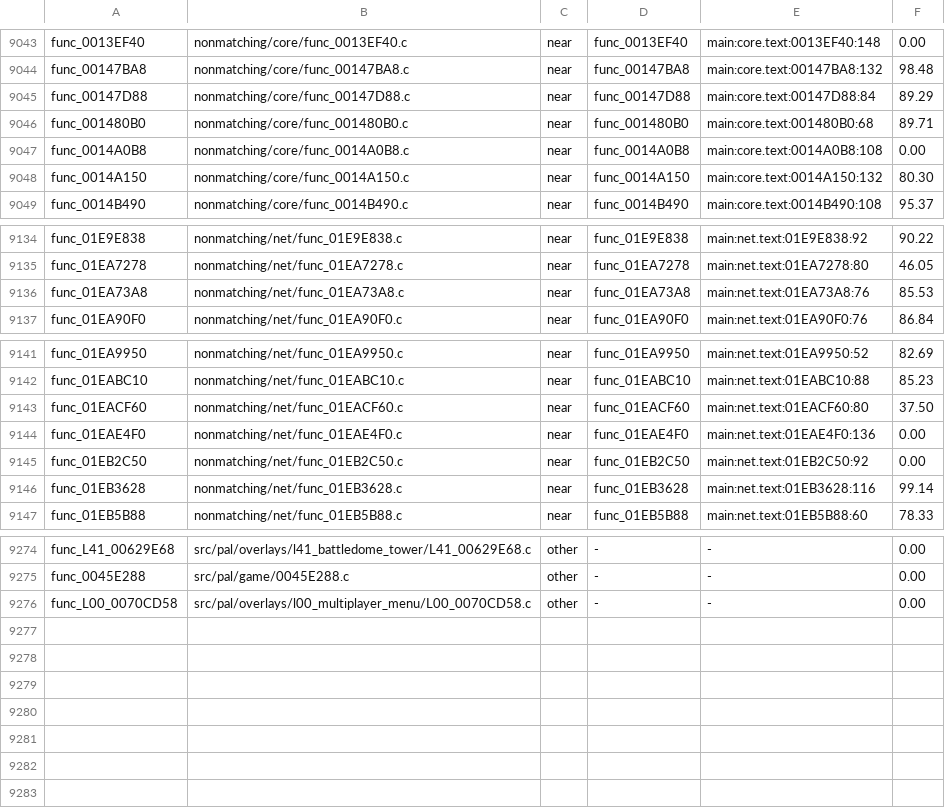
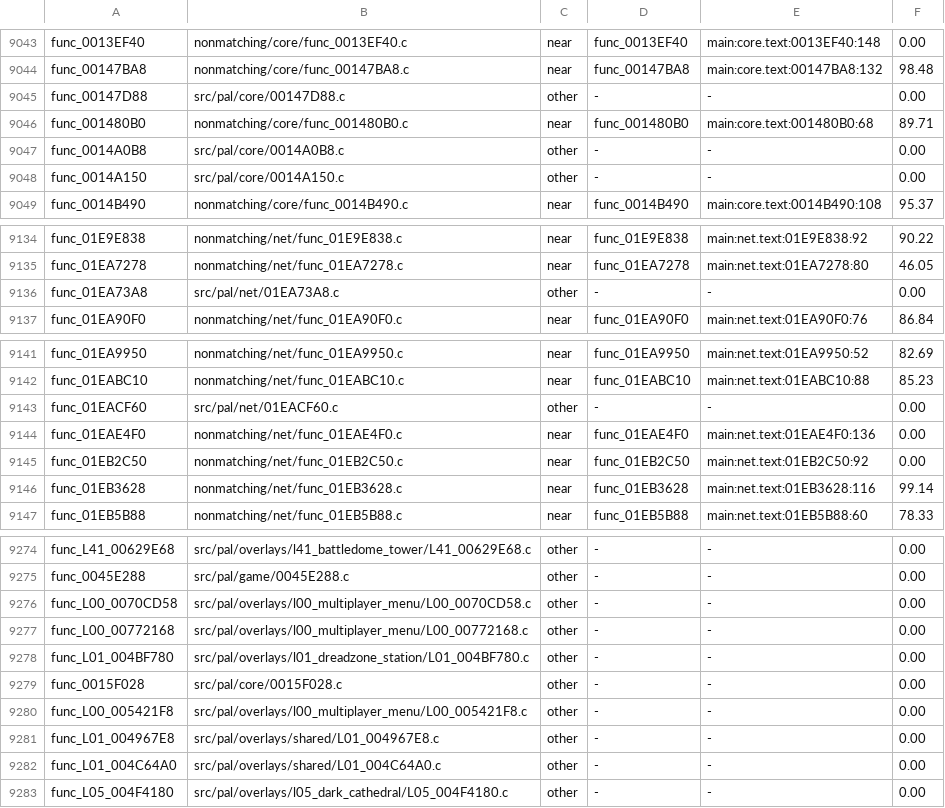
Before and after one commit to OpenRAC/rac4-decomp, a TSV file: config/us/map.tsv, drawn as a sheet; only a part is shown, gaps mark what is left out.

```diff
--- a/config/us/map.tsv
+++ b/config/us/map.tsv
@@ -9044,6 +9044,6 @@ func_0013EF40	nonmatching/core/func_0013EF40.c	near	func_0013EF40	main:core.text
 func_00147BA8	nonmatching/core/func_00147BA8.c	near	func_00147BA8	main:core.text:00147BA8:132	98.48
-func_00147D88	nonmatching/core/func_00147D88.c	near	func_00147D88	main:core.text:00147D88:84	89.29
+func_00147D88	src/pal/core/00147D88.c	other	-	-	0.00
 func_001480B0	nonmatching/core/func_001480B0.c	near	func_001480B0	main:core.text:001480B0:68	89.71
-func_0014A0B8	nonmatching/core/func_0014A0B8.c	near	func_0014A0B8	main:core.text:0014A0B8:108	0.00
-func_0014A150	nonmatching/core/func_0014A150.c	near	func_0014A150	main:core.text:0014A150:132	80.30
+func_0014A0B8	src/pal/core/0014A0B8.c	other	-	-	0.00
+func_0014A150	src/pal/core/0014A150.c	other	-	-	0.00
 func_0014B490	nonmatching/core/func_0014B490.c	near	func_0014B490	main:core.text:0014B490:108	95.37
@@ -9135,3 +9135,3 @@ func_01E9E838	nonmatching/net/func_01E9E838.c	near	func_01E9E838	main:net.text:0
 func_01EA7278	nonmatching/net/func_01EA7278.c	near	func_01EA7278	main:net.text:01EA7278:80	46.05
-func_01EA73A8	nonmatching/net/func_01EA73A8.c	near	func_01EA73A8	main:net.text:01EA73A8:76	85.53
+func_01EA73A8	src/pal/net/01EA73A8.c	other	-	-	0.00
 func_01EA90F0	nonmatching/net/func_01EA90F0.c	near	func_01EA90F0	main:net.text:01EA90F0:76	86.84
@@ -9142,3 +9142,3 @@ func_01EA9950	nonmatching/net/func_01EA9950.c	near	func_01EA9950	main:net.text:0
 func_01EABC10	nonmatching/net/func_01EABC10.c	near	func_01EABC10	main:net.text:01EABC10:88	85.23
-func_01EACF60	nonmatching/net/func_01EACF60.c	near	func_01EACF60	main:net.text:01EACF60:80	37.50
+func_01EACF60	src/pal/net/01EACF60.c	other	-	-	0.00
 func_01EAE4F0	nonmatching/net/func_01EAE4F0.c	near	func_01EAE4F0	main:net.text:01EAE4F0:136	0.00
@@ -9276 +9276,8 @@ func_0045E288	src/pal/game/0045E288.c	other	-	-	0.00
 func_L00_0070CD58	src/pal/overlays/l00_multiplayer_menu/L00_0070CD58.c	other	-	-	0.00
+func_L00_00772168	src/pal/overlays/l00_multiplayer_menu/L00_00772168.c	other	-	-	0.00
+func_L01_004BF780	src/pal/overlays/l01_dreadzone_station/L01_004BF780.c	other	-	-	0.00
+func_0015F028	src/pal/core/0015F028.c	other	-	-	0.00
+func_L00_005421F8	src/pal/overlays/l00_multiplayer_menu/L00_005421F8.c	other	-	-	0.00
+func_L01_004967E8	src/pal/overlays/shared/L01_004967E8.c	other	-	-	0.00
+func_L01_004C64A0	src/pal/overlays/shared/L01_004C64A0.c	other	-	-	0.00
+func_L05_004F4180	src/pal/overlays/l05_dark_cathedral/L05_004F4180.c	other	-	-	0.00
```
Also changed, not shown: config/pal/map.tsv, 2 other files.
